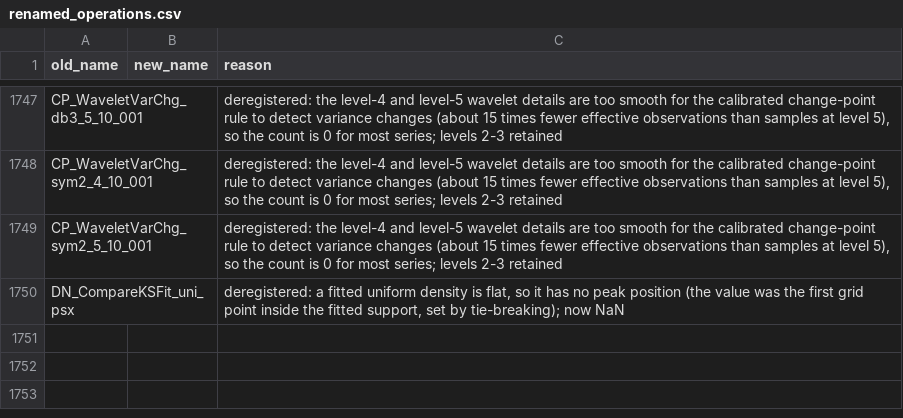
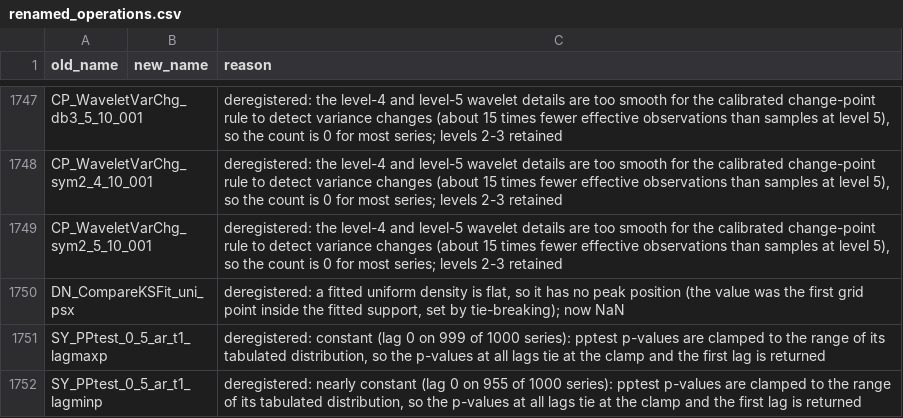
Before and after one commit to benfulcher/hctsa, a CSV file: FeatureSets/renamed_operations.csv, drawn as a sheet; only a part is shown, gaps mark what is left out.

```diff
--- a/FeatureSets/renamed_operations.csv
+++ b/FeatureSets/renamed_operations.csv
@@ -1750 +1750,3 @@ CP_WaveletVarChg_sym2_5_10_001,,"deregistered: the level-4 and level-5 wavelet d
 DN_CompareKSFit_uni_psx,,"deregistered: a fitted uniform density is flat, so it has no peak position (the value was the first grid point inside the fitted support, set by tie-breaking); now NaN"
+SY_PPtest_0_5_ar_t1_lagmaxp,,"deregistered: constant (lag 0 on 999 of 1000 series): pptest p-values are clamped to the range of its tabulated distribution, so the p-values at all lags tie at the clamp and the first lag is returned"
+SY_PPtest_0_5_ar_t1_lagminp,,"deregistered: nearly constant (lag 0 on 955 of 1000 series): pptest p-values are clamped to the range of its tabulated distribution, so the p-values at all lags tie at the clamp and the first lag is returned"
```
Also changed, not shown: 2 other files.
